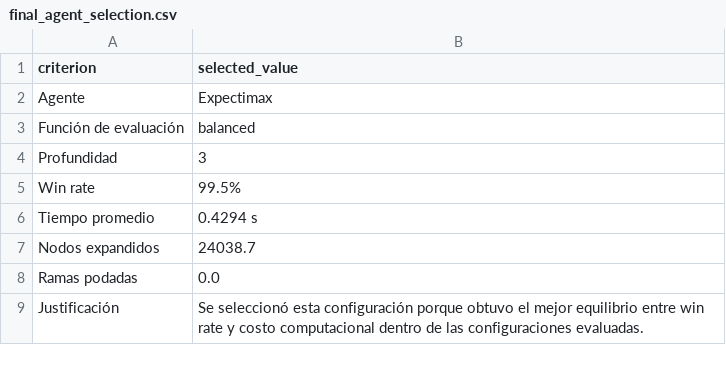
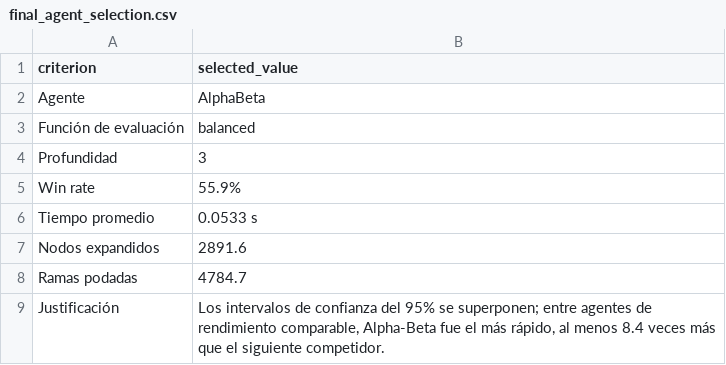
Before and after one commit to gocasanova/ORT-OBL-IA2026, a CSV file: Isolation/results/report_assets/final_agent_selection.csv, drawn as a sheet.

```diff
--- a/Isolation/results/report_assets/final_agent_selection.csv
+++ b/Isolation/results/report_assets/final_agent_selection.csv
@@ -1,9 +1,9 @@
 criterion,selected_value
-Agente,Expectimax
+Agente,AlphaBeta
 Función de evaluación,balanced
 Profundidad,3
-Win rate,99.5%
-Tiempo promedio,0.4294 s
-Nodos expandidos,24038.7
-Ramas podadas,0.0
-Justificación,Se seleccionó esta configuración porque obtuvo el mejor equilibrio entre win rate y costo computacional dentro de las configuraciones evaluadas.
+Win rate,55.9%
+Tiempo promedio,0.0533 s
+Nodos expandidos,2891.6
+Ramas podadas,4784.7
+Justificación,"Los intervalos de confianza del 95% se superponen; entre agentes de rendimiento comparable, Alpha-Beta fue el más rápido, al menos 8.4 veces más que el siguiente competidor."
```
Also changed, not shown: Isolation/results/report_assets/experiment_parameters.csv, Isolation/results/report_assets/final_results_loaded.csv, 13 other files.
